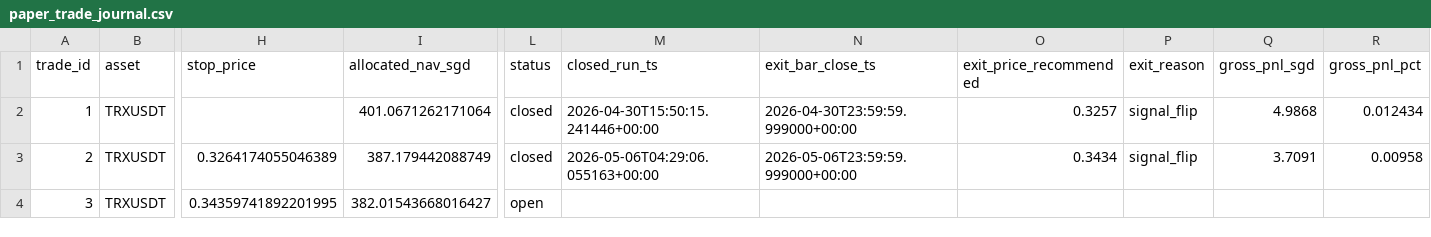
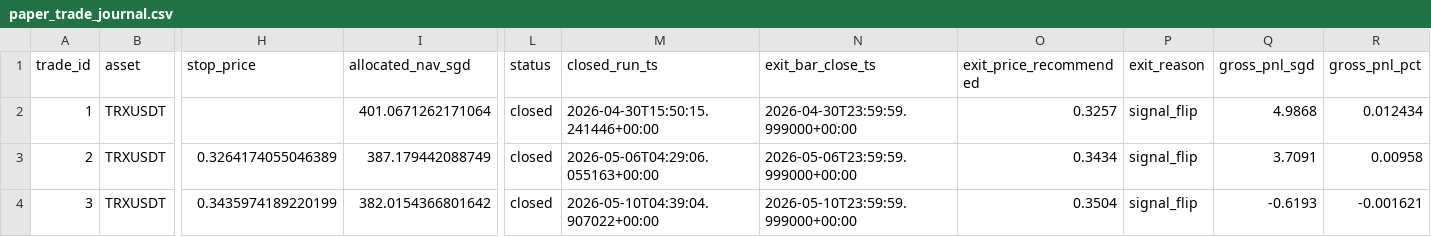
Before and after one commit to Matthew-Kurniawan/crypto-paper-trade, a CSV file: data/processed/live/paper_trade_journal.csv, drawn as a sheet; only a part is shown, gaps mark what is left out; the diff names each change by its address in the sheet, - before the commit and + after, or states it on an @@ line.

```diff
--- a/data/processed/live/paper_trade_journal.csv
+++ b/data/processed/live/paper_trade_journal.csv
-H4 (stop_price): 0.34359741892201995
+H4 (stop_price): 0.3435974189220199
-I4 (allocated_nav_sgd): 382.01543668016427
+I4 (allocated_nav_sgd): 382.0154366801642
-L4 (status): open
+L4 (status): closed
-M4 (closed_run_ts): (empty)
+M4 (closed_run_ts): 2026-05-10T04:39:04.907022+00:00
-N4 (exit_bar_close_ts): (empty)
+N4 (exit_bar_close_ts): 2026-05-10T23:59:59.999000+00:00
-O4 (exit_price_recommended): (empty)
+O4 (exit_price_recommended): 0.3504
-P4 (exit_reason): (empty)
+P4 (exit_reason): signal_flip
-Q4 (gross_pnl_sgd): (empty)
+Q4 (gross_pnl_sgd): -0.6193
-R4 (gross_pnl_pct): (empty)
+R4 (gross_pnl_pct): -0.001621
```
Also changed, not shown: data/processed/live/decisions_log.csv, 5 other files.
